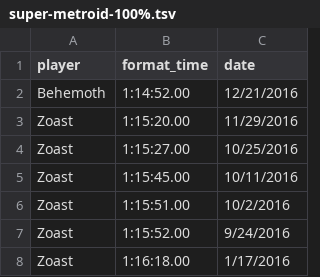
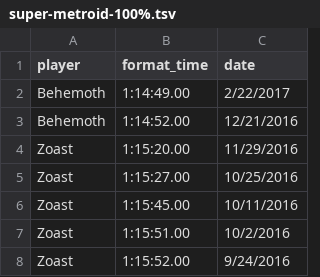
Before and after one commit to davidsnyder/speedrunners, a TSV file: data/super-metroid/super-metroid-100%.tsv, drawn as a sheet; only a part is shown; the shorter side is filled out with more unchanged rows.

Commit message:
update Super Metroid 100% data

```diff
--- a/data/super-metroid/super-metroid-100%.tsv
+++ b/data/super-metroid/super-metroid-100%.tsv
@@ -1,2 +1,3 @@
 player	format_time	date
+Behemoth	1:14:49.00	2/22/2017
 Behemoth	1:14:52.00	12/21/2016
```
Also changed, not shown: 1 other file.
